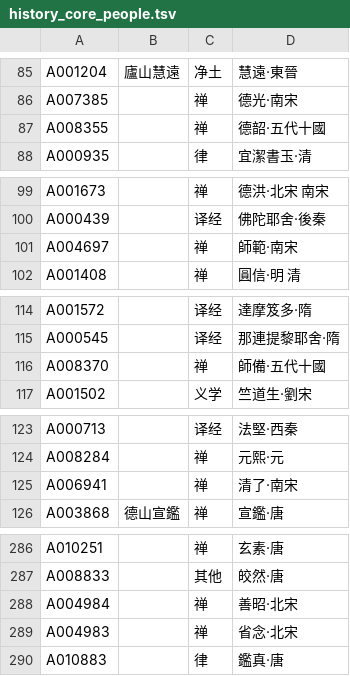
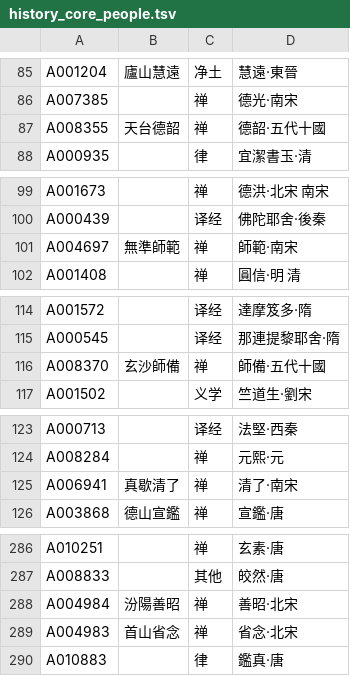
Before and after one commit to xr843/fojin, a TSV file: backend/scripts/history_core_people.tsv, drawn as a sheet; only a part is shown, gaps mark what is left out; the diff covers the shown part only.

```diff
--- a/backend/scripts/history_core_people.tsv
+++ b/backend/scripts/history_core_people.tsv
@@ -86,3 +86,3 @@ A001204	廬山慧遠	净土	慧遠·東晉
 A007385		禅	德光·南宋
-A008355		禅	德韶·五代十國
+A008355	天台德韶	禅	德韶·五代十國
 A000935		律	宜潔書玉·清
@@ -100,3 +100,3 @@ A001673		禅	德洪·北宋 南宋
 A000439		译经	佛陀耶舍·後秦
-A004697		禅	師範·南宋
+A004697	無準師範	禅	師範·南宋
 A001408		禅	圓信·明 清
@@ -115,3 +115,3 @@ A001572		译经	達摩笈多·隋
 A000545		译经	那連提黎耶舍·隋
-A008370		禅	師備·五代十國
+A008370	玄沙師備	禅	師備·五代十國
 A001502		义学	竺道生·劉宋
@@ -124,3 +124,3 @@ A000713		译经	法堅·西秦
 A008284		禅	元熙·元
-A006941		禅	清了·南宋
+A006941	真歇清了	禅	清了·南宋
 A003868	德山宣鑑	禅	宣鑑·唐
@@ -287,4 +287,4 @@ A010251		禅	玄素·唐
 A008833		其他	皎然·唐
-A004984		禅	善昭·北宋
-A004983		禅	省念·北宋
+A004984	汾陽善昭	禅	善昭·北宋
+A004983	首山省念	禅	省念·北宋
 A010883		律	鑑真·唐
```
Also changed, not shown: 29 added rows and 6 edited cells elsewhere in this file, 5 other files.
